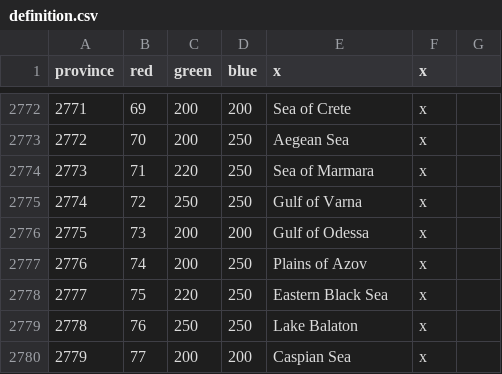
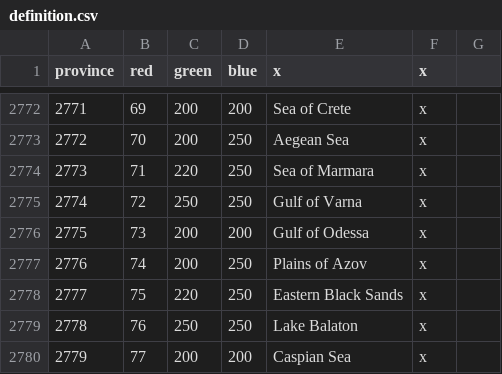
Before and after one commit to LZ22-Paradox/Pilgrims-of-Other-Prophecies, a CSV file: map/definition.csv, drawn as a sheet; only a part is shown, gaps mark what is left out.

```diff
--- a/map/definition.csv
+++ b/map/definition.csv
@@ -2777,3 +2777,3 @@ province;red;green;blue;x;x
 2776;74;200;250;Plains of Azov;x
-2777;75;220;250;Eastern Black Sea;x
+2777;75;220;250;Eastern Black Sands;x
 2778;76;250;250;Lake Balaton;x
```
Also changed, not shown: map/adjacencies.csv, 8 other files.
